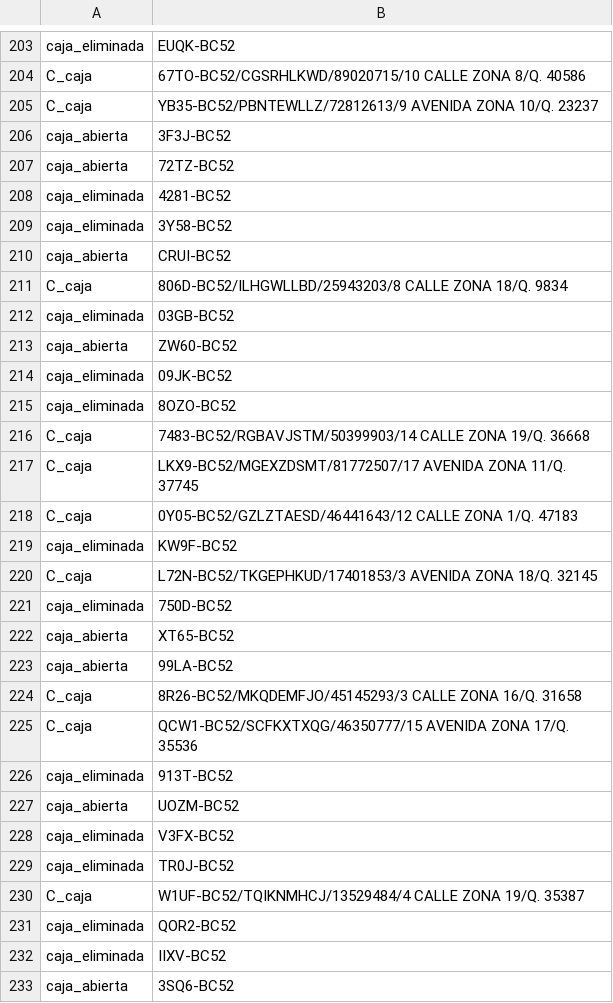
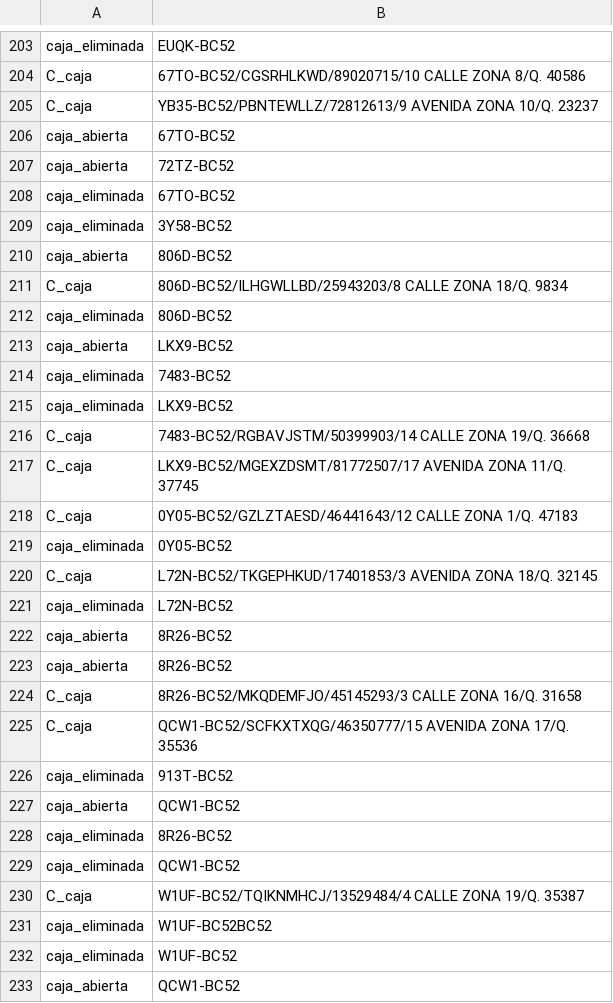
Before and after one commit to CarlosAlvarado-git/Proyecto1Estructura, a CSV file: PRUEBA JMETER/PRUEBA.csv, drawn as a sheet; only a part is shown, gaps mark what is left out; the diff covers the shown part only.

Commit message:
Update PRUEBA.csv

```diff
--- a/PRUEBA JMETER/PRUEBA.csv
+++ b/PRUEBA JMETER/PRUEBA.csv
@@ -205,12 +205,12 @@ C_caja;67TO-BC52/CGSRHLKWD/89020715/10 CALLE ZONA 8/Q. 40586
 C_caja;YB35-BC52/PBNTEWLLZ/72812613/9 AVENIDA ZONA 10/Q. 23237
-caja_abierta;3F3J-BC52
+caja_abierta;67TO-BC52
 caja_abierta;72TZ-BC52
-caja_eliminada;4281-BC52
+caja_eliminada;67TO-BC52
 caja_eliminada;3Y58-BC52
-caja_abierta;CRUI-BC52
+caja_abierta;806D-BC52
 C_caja;806D-BC52/ILHGWLLBD/25943203/8 CALLE ZONA 18/Q. 9834
-caja_eliminada;03GB-BC52
-caja_abierta;ZW60-BC52
-caja_eliminada;09JK-BC52
-caja_eliminada;8OZO-BC52
+caja_eliminada;806D-BC52
+caja_abierta;LKX9-BC52
+caja_eliminada;7483-BC52
+caja_eliminada;LKX9-BC52
 C_caja;7483-BC52/RGBAVJSTM/50399903/14 CALLE ZONA 19/Q. 36668
@@ -218,7 +218,7 @@ C_caja;LKX9-BC52/MGEXZDSMT/81772507/17 AVENIDA ZONA 11/Q. 37745
 C_caja;0Y05-BC52/GZLZTAESD/46441643/12 CALLE ZONA 1/Q. 47183
-caja_eliminada;KW9F-BC52
+caja_eliminada;0Y05-BC52
 C_caja;L72N-BC52/TKGEPHKUD/17401853/3 AVENIDA ZONA 18/Q. 32145
-caja_eliminada;750D-BC52
-caja_abierta;XT65-BC52
-caja_abierta;99LA-BC52
+caja_eliminada;L72N-BC52
+caja_abierta;8R26-BC52
+caja_abierta;8R26-BC52
 C_caja;8R26-BC52/MKQDEMFJO/45145293/3 CALLE ZONA 16/Q. 31658
@@ -226,8 +226,8 @@ C_caja;QCW1-BC52/SCFKXTXQG/46350777/15 AVENIDA ZONA 17/Q. 35536
 caja_eliminada;913T-BC52
-caja_abierta;UOZM-BC52
-caja_eliminada;V3FX-BC52
-caja_eliminada;TR0J-BC52
+caja_abierta;QCW1-BC52
+caja_eliminada;8R26-BC52
+caja_eliminada;QCW1-BC52
 C_caja;W1UF-BC52/TQIKNMHCJ/13529484/4 CALLE ZONA 19/Q. 35387
-caja_eliminada;QOR2-BC52
-caja_eliminada;IIXV-BC52
-caja_abierta;3SQ6-BC52
+caja_eliminada;W1UF-BC52BC52
+caja_eliminada;W1UF-BC52
+caja_abierta;QCW1-BC52
```
Also changed, not shown: 34 edited cells elsewhere in this file.
